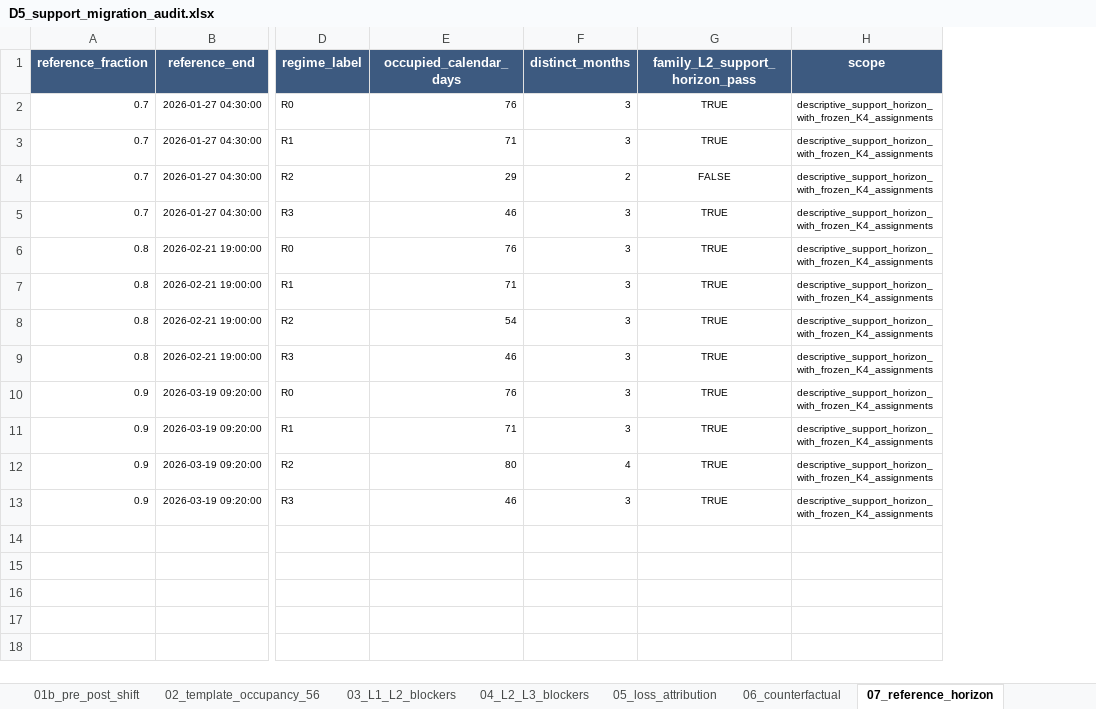
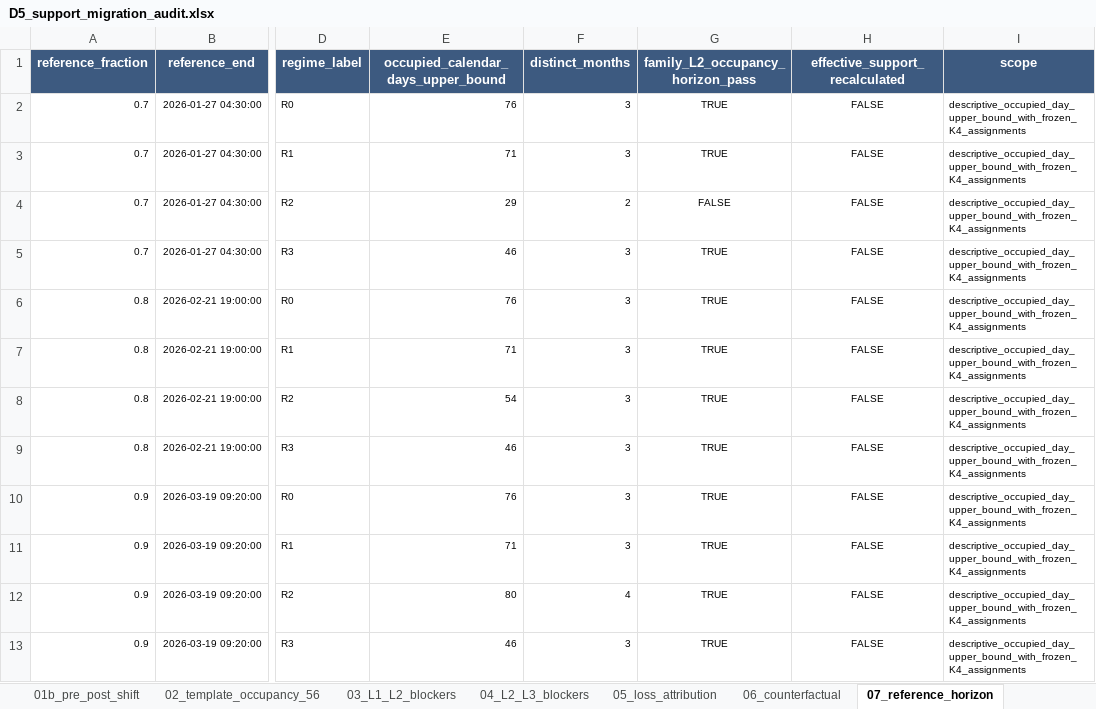
Before and after one commit to muzi-1998/beian_tree, an Excel workbook: Project 1 Data Quality Assessment/D5 Topological Role Consistency and Structural Representativeness/outputs/audit/support_migration/D5_support_migration_audit.xlsx, sheet 07_reference_horizon, drawn as a sheet; only a part is shown, gaps mark what is left out; values as stored, in another font and other column widths than the file's, no borders; addresses are those after the commit; the diff names each change by its address in the sheet, - before the commit and + after, or states it on an @@ line.

```diff
--- a/Project 1 Data Quality Assessment/D5 Topological Role Consistency and Structural Representativeness/outputs/audit/support_migration/D5_support_migration_audit.xlsx (sheet 07_reference_horizon)
+++ b/Project 1 Data Quality Assessment/D5 Topological Role Consistency and Structural Representativeness/outputs/audit/support_migration/D5_support_migration_audit.xlsx (sheet 07_reference_horizon)
+column H (effective_support_recalculated), rows 2-13: all FALSE
-E1: occupied_calendar_days
+E1: occupied_calendar_days_upper_bound
-G1: family_L2_support_horizon_pass
+G1: family_L2_occupancy_horizon_pass
-I2:I13 (scope): descriptive_support_horizon_with_frozen_K4_assignments
+I2:I13 (scope): descriptive_occupied_day_upper_bound_with_frozen_K4_assignments
```
Also changed, not shown: sheet 05_loss_attribution, sheet 03_L1_L2_blockers, sheet 04_L2_L3_blockers, sheet 02_template_occupancy_56, Project 1 Data Quality Assessment/D5 Topological Role Consistency and Structural Representativeness/outputs/local/D5_audit_log.xlsx, 38 other files.
